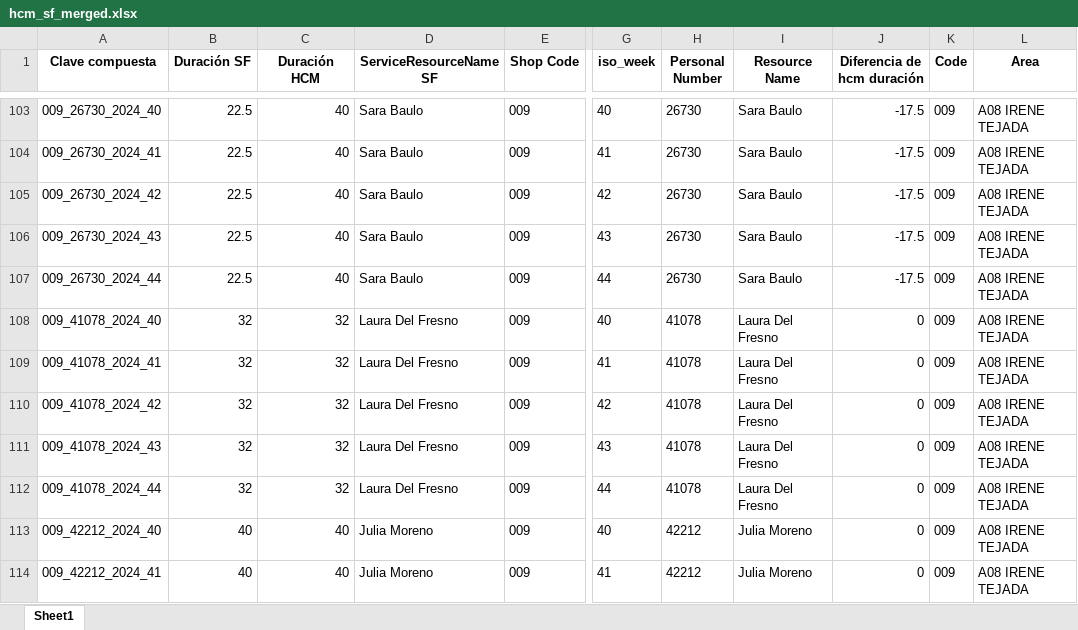
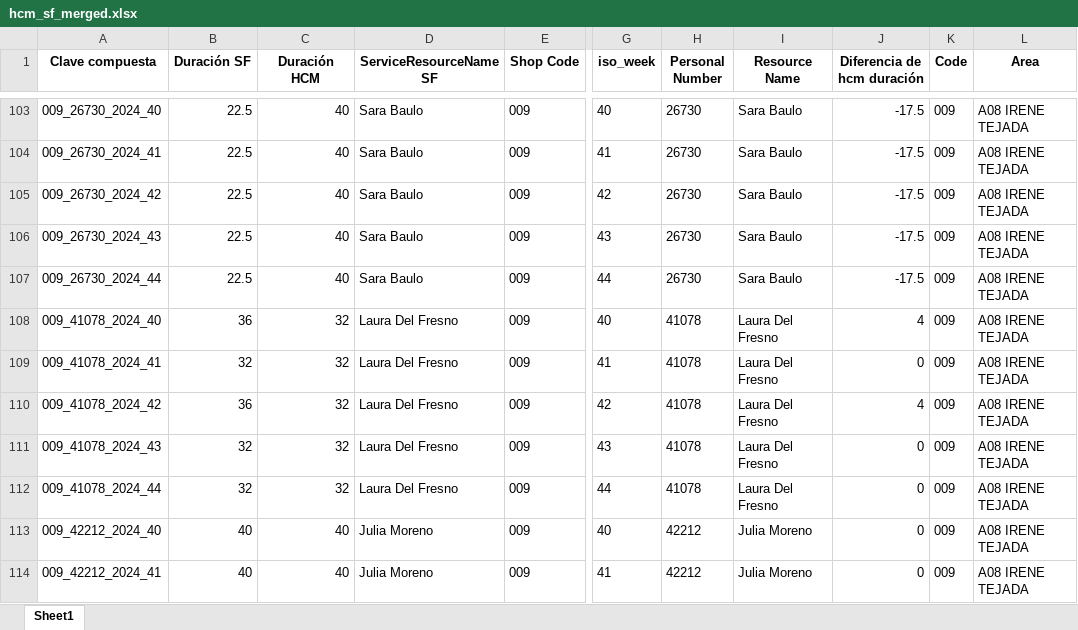
Before and after one commit to alisaleks/Agenda_App, an Excel workbook: hcm_sf_merged.xlsx, sheet Sheet1, drawn as a sheet; only a part is shown, gaps mark what is left out; values as stored, in another font and other column widths than the file's, no borders; the diff covers the shown part only; the diff names each change by its address in the sheet, - before the commit and + after, or states it on an @@ line.

```diff
--- a/hcm_sf_merged.xlsx (sheet Sheet1)
+++ b/hcm_sf_merged.xlsx (sheet Sheet1)
-B108 (Duración SF): 32
+B108 (Duración SF): 36
-J108 (Diferencia de hcm duración): 0
+J108 (Diferencia de hcm duración): 4
-B110 (Duración SF): 32
+B110 (Duración SF): 36
-J110 (Diferencia de hcm duración): 0
+J110 (Diferencia de hcm duración): 4
```
Also changed, not shown: 11 added rows, 20 removed rows and 158 edited cells elsewhere in this sheet, 6 other files.
